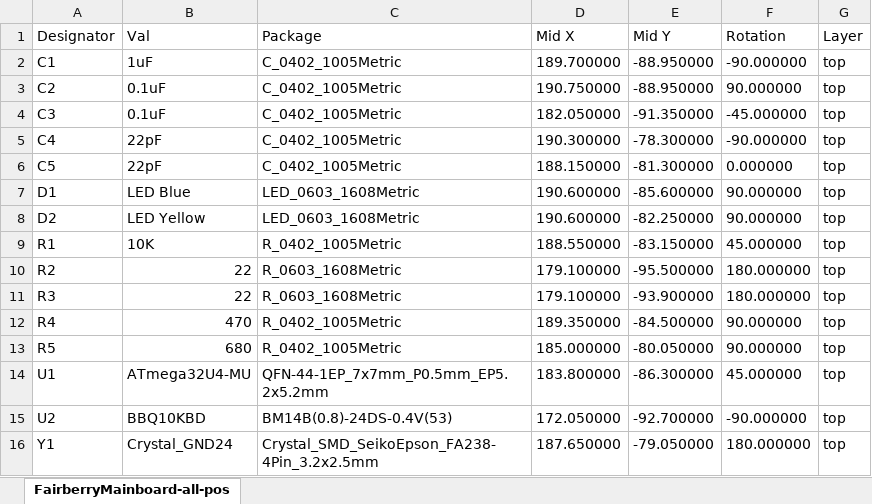
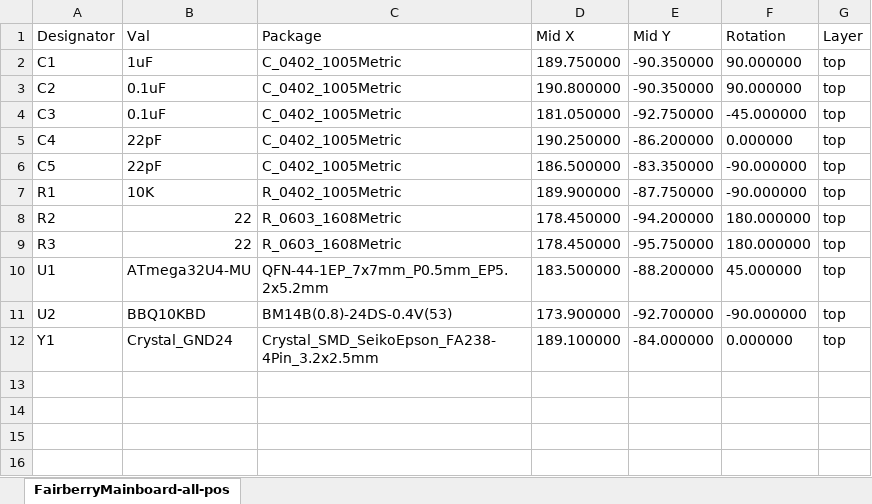
Before and after one commit to Dakkaron/Fairberry, an Excel workbook: KiCad/FairberryMainboard/cpl/CPL.xlsx, sheet FairberryMainboard-all-pos, drawn as a sheet; values as stored, in another font and other column widths than the file's, no borders; removed rows and columns are numbered as before the commit, all else as after; the diff names each change by its address in the sheet, - before the commit and + after, or states it on an @@ line.

```diff
--- a/KiCad/FairberryMainboard/cpl/CPL.xlsx (sheet FairberryMainboard-all-pos)
+++ b/KiCad/FairberryMainboard/cpl/CPL.xlsx (sheet FairberryMainboard-all-pos)
-D2 (Mid X): 189.700000
+D2 (Mid X): 189.750000
-E2:E3 (Mid Y): -88.950000
+E2:E3 (Mid Y): -90.350000
-F2 (Rotation): -90.000000
+F2 (Rotation): 90.000000
-D3 (Mid X): 190.750000
+D3 (Mid X): 190.800000
-D4 (Mid X): 182.050000
+D4 (Mid X): 181.050000
-E4 (Mid Y): -91.350000
+E4 (Mid Y): -92.750000
-D5 (Mid X): 190.300000
+D5 (Mid X): 190.250000
-E5 (Mid Y): -78.300000
+E5 (Mid Y): -86.200000
-F5 (Rotation): -90.000000
+F5 (Rotation): 0.000000
-D6 (Mid X): 188.150000
+D6 (Mid X): 186.500000
-E6 (Mid Y): -81.300000
+E6 (Mid Y): -83.350000
-F6 (Rotation): 0.000000
+F6 (Rotation): -90.000000
-row 7: D1 | LED Blue | LED_0603_1608Metric | 190.600000 | -85.600000 | 90.000000 | top
-row 8: D2 | LED Yellow | LED_0603_1608Metric | 190.600000 | -82.250000 | 90.000000 | top
-D7 (Mid X): 188.550000
+D7 (Mid X): 189.900000
-E7 (Mid Y): -83.150000
+E7 (Mid Y): -87.750000
-F7 (Rotation): 45.000000
+F7 (Rotation): -90.000000
-D8:D9 (Mid X): 179.100000
+D8:D9 (Mid X): 178.450000
-E8 (Mid Y): -95.500000
+E8 (Mid Y): -94.200000
-E9 (Mid Y): -93.900000
+E9 (Mid Y): -95.750000
-row 12: R4 | 470 | R_0402_1005Metric | 189.350000 | -84.500000 | 90.000000 | top
-row 13: R5 | 680 | R_0402_1005Metric | 185.000000 | -80.050000 | 90.000000 | top
-D10 (Mid X): 183.800000
+D10 (Mid X): 183.500000
-E10 (Mid Y): -86.300000
+E10 (Mid Y): -88.200000
-D11 (Mid X): 172.050000
+D11 (Mid X): 173.900000
-D12 (Mid X): 187.650000
+D12 (Mid X): 189.100000
-E12 (Mid Y): -79.050000
+E12 (Mid Y): -84.000000
-F12 (Rotation): 180.000000
+F12 (Rotation): 0.000000
```
Also changed, not shown: KiCad/FairberryMainboard/cpl/BOM.xlsx, 25 other files.
